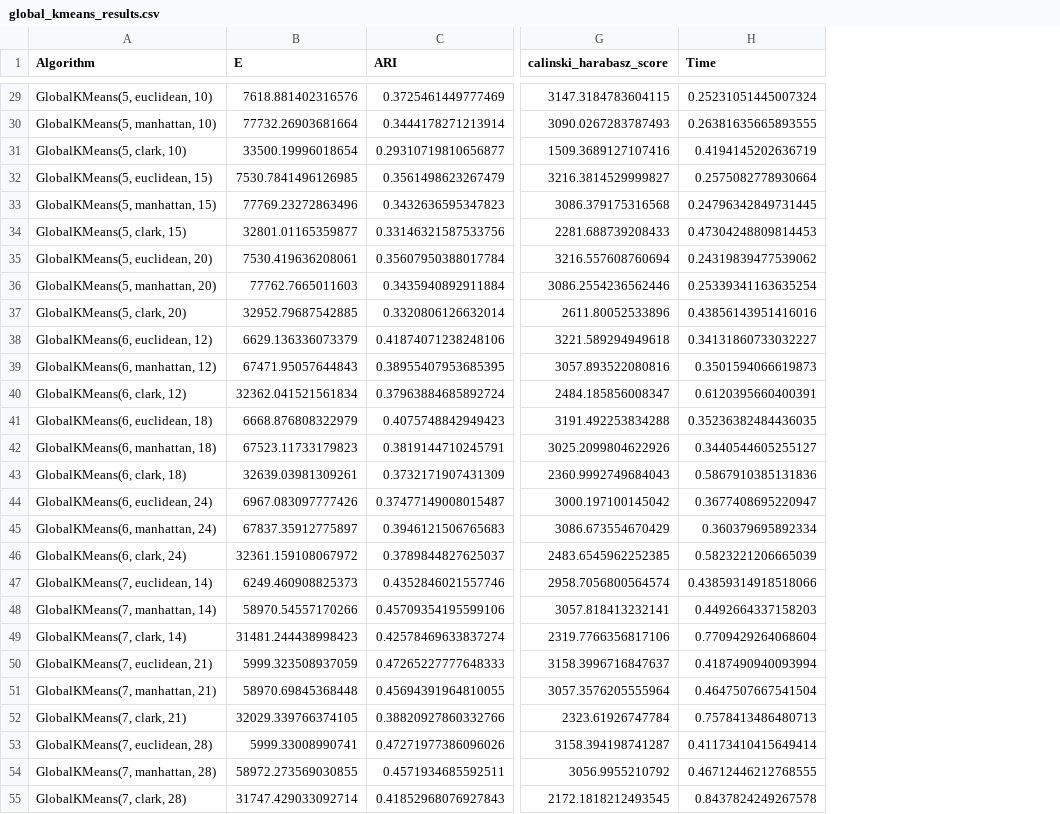
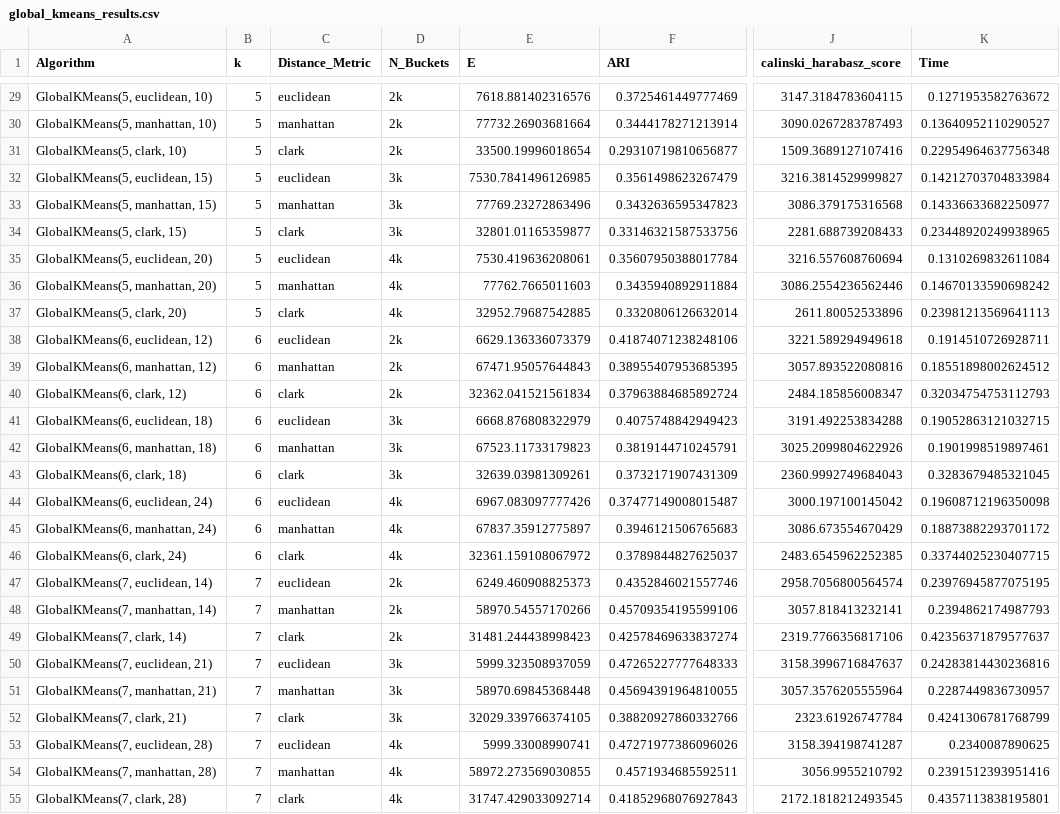
Before and after one commit to alobo01/mai-iml-2assignment, a CSV file: Pen-based/Results/CSVs/global_kmeans_results.csv, drawn as a sheet; only a part is shown, gaps mark what is left out; addresses are those after the commit; the diff covers the shown part only; the diff names each change by its address in the sheet, - before the commit and + after, or states it on an @@ line.

```diff
--- a/Pen-based/Results/CSVs/global_kmeans_results.csv
+++ b/Pen-based/Results/CSVs/global_kmeans_results.csv
+column B (k), rows 29-55: 5 | 5 | 5 | 5 | 5 | 5 | 5 | 5 | 5 | 6 | 6 | 6 | 6 | 6 | 6 | 6 | 6 | 6 | 7 | 7 | 7 | 7 | 7 | 7 | 7 | 7 | 7
+column C (Distance_Metric), rows 29-55: euclidean | manhattan | clark | euclidean | manhattan | clark | euclidean | manhattan | clark | euclidean | manhattan | clark | euclidean | manhattan | clark | euclidean | manhattan | clark | euclidean | manhattan | clark | euclidean | manhattan | clark | euclidean | manhattan | clark
+column D (N_Buckets), rows 29-55: 2k | 2k | 2k | 3k | 3k | 3k | 4k | 4k | 4k | 2k | 2k | 2k | 3k | 3k | 3k | 4k | 4k | 4k | 2k | 2k | 2k | 3k | 3k | 3k | 4k | 4k | 4k
-K29 (Time): 0.25231051445007324
+K29 (Time): 0.1271953582763672
-K30 (Time): 0.26381635665893555
+K30 (Time): 0.13640952110290527
-K31 (Time): 0.4194145202636719
+K31 (Time): 0.22954964637756348
-K32 (Time): 0.2575082778930664
+K32 (Time): 0.14212703704833984
-K33 (Time): 0.24796342849731445
+K33 (Time): 0.14336633682250977
-K34 (Time): 0.47304248809814453
+K34 (Time): 0.23448920249938965
-K35 (Time): 0.24319839477539062
+K35 (Time): 0.1310269832611084
-K36 (Time): 0.25339341163635254
+K36 (Time): 0.14670133590698242
-K37 (Time): 0.43856143951416016
+K37 (Time): 0.23981213569641113
-K38 (Time): 0.34131860733032227
+K38 (Time): 0.1914510726928711
-K39 (Time): 0.3501594066619873
+K39 (Time): 0.18551898002624512
-K40 (Time): 0.6120395660400391
+K40 (Time): 0.32034754753112793
-K41 (Time): 0.35236382484436035
+K41 (Time): 0.19052863121032715
-K42 (Time): 0.3440544605255127
+K42 (Time): 0.1901998519897461
-K43 (Time): 0.5867910385131836
+K43 (Time): 0.3283679485321045
-K44 (Time): 0.3677408695220947
+K44 (Time): 0.19608712196350098
-K45 (Time): 0.360379695892334
+K45 (Time): 0.18873882293701172
-K46 (Time): 0.5823221206665039
+K46 (Time): 0.33744025230407715
-K47 (Time): 0.43859314918518066
+K47 (Time): 0.23976945877075195
-K48 (Time): 0.4492664337158203
+K48 (Time): 0.2394862174987793
-K49 (Time): 0.7709429264068604
+K49 (Time): 0.42356371879577637
-K50 (Time): 0.4187490940093994
+K50 (Time): 0.24283814430236816
-K51 (Time): 0.4647507667541504
+K51 (Time): 0.2287449836730957
-K52 (Time): 0.7578413486480713
+K52 (Time): 0.4241306781768799
-K53 (Time): 0.41173410415649414
+K53 (Time): 0.2340087890625
-K54 (Time): 0.46712446212768555
+K54 (Time): 0.2391512393951416
-K55 (Time): 0.8437824249267578
+K55 (Time): 0.4357113838195801
```
Also changed, not shown: 144 edited cells elsewhere in this file, Mushroom/Results/CSVs/global_kmeans_results.csv, 50 other files.
